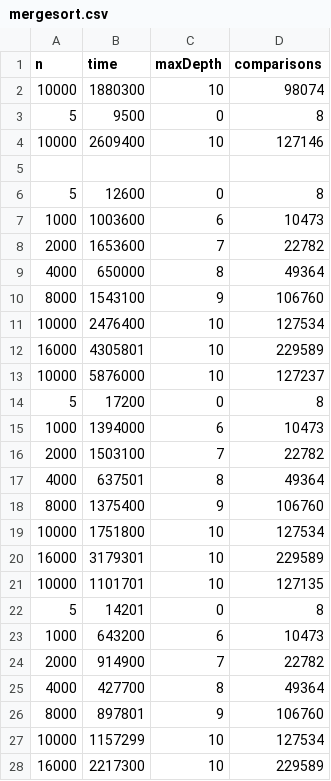
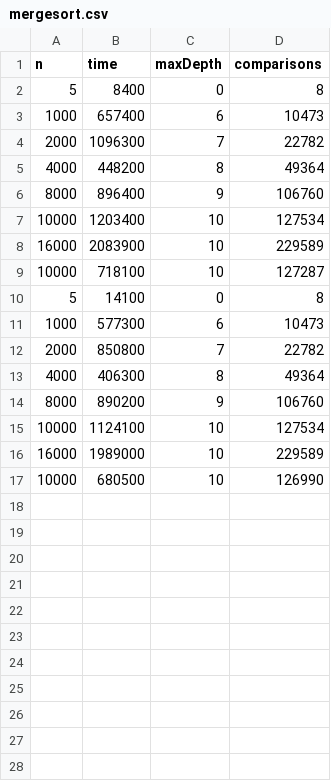
Before and after one commit to Greatjobson/assignment1-algorithms, a CSV file: mergesort.csv, drawn as a sheet; only a part is shown; the diff covers the shown part only.

```diff
--- a/mergesort.csv
+++ b/mergesort.csv
@@ -1,28 +1,17 @@
 n,time,maxDepth,comparisons
-10000,1880300,10,98074
-5,9500,0,8
-10000,2609400,10,127146
-
-5,12600,0,8
-1000,1003600,6,10473
-2000,1653600,7,22782
-4000,650000,8,49364
-8000,1543100,9,106760
-10000,2476400,10,127534
-16000,4305801,10,229589
-10000,5876000,10,127237
-5,17200,0,8
-1000,1394000,6,10473
-2000,1503100,7,22782
-4000,637501,8,49364
-8000,1375400,9,106760
-10000,1751800,10,127534
-16000,3179301,10,229589
-10000,1101701,10,127135
-5,14201,0,8
-1000,643200,6,10473
-2000,914900,7,22782
-4000,427700,8,49364
-8000,897801,9,106760
-10000,1157299,10,127534
-16000,2217300,10,229589
+5,8400,0,8
+1000,657400,6,10473
+2000,1096300,7,22782
+4000,448200,8,49364
+8000,896400,9,106760
+10000,1203400,10,127534
+16000,2083900,10,229589
+10000,718100,10,127287
+5,14100,0,8
+1000,577300,6,10473
+2000,850800,7,22782
+4000,406300,8,49364
+8000,890200,9,106760
+10000,1124100,10,127534
+16000,1989000,10,229589
+10000,680500,10,126990
```
Also changed, not shown: 1 removed row elsewhere in this file, 7 other files.
